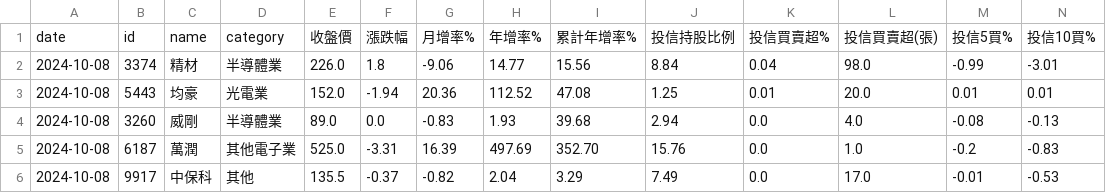
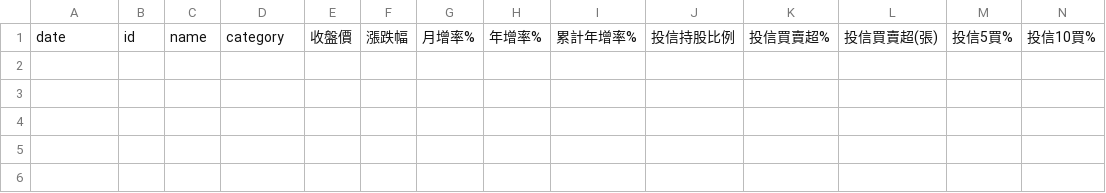
Before and after one commit to itony215/stock_data, a CSV file: data/投信10日以上無買入_今日買入.csv, drawn as a sheet; only a part is shown; rows hold the shown columns only; the diff names each change by its address in the sheet, - before the commit and + after, or states it on an @@ line.

```diff
--- a/data/投信10日以上無買入_今日買入.csv
+++ b/data/投信10日以上無買入_今日買入.csv
-row 2: 2024-10-08 | 3374 | 精材 | 半導體業 | 226.0 | 1.8 | -9.06 | 14.77 | 15.56 | 8.84 | 0.04 | 98.0 | -0.99 | -3.01
-row 3: 2024-10-08 | 5443 | 均豪 | 光電業 | 152.0 | -1.94 | 20.36 | 112.52 | 47.08 | 1.25 | 0.01 | 20.0 | 0.01 | 0.01
-row 4: 2024-10-08 | 3260 | 威剛 | 半導體業 | 89.0 | 0.0 | -0.83 | 1.93 | 39.68 | 2.94 | 0.0 | 4.0 | -0.08 | -0.13
-row 5: 2024-10-08 | 6187 | 萬潤 | 其他電子業 | 525.0 | -3.31 | 16.39 | 497.69 | 352.70 | 15.76 | 0.0 | 1.0 | -0.2 | -0.83
-row 6: 2024-10-08 | 9917 | 中保科 | 其他 | 135.5 | -0.37 | -0.82 | 2.04 | 3.29 | 7.49 | 0.0 | 17.0 | -0.01 | -0.53
```
Also changed, not shown: data/所有股票資訊_price.csv, data/空方標的(兩根上引).csv, 9 other files.
